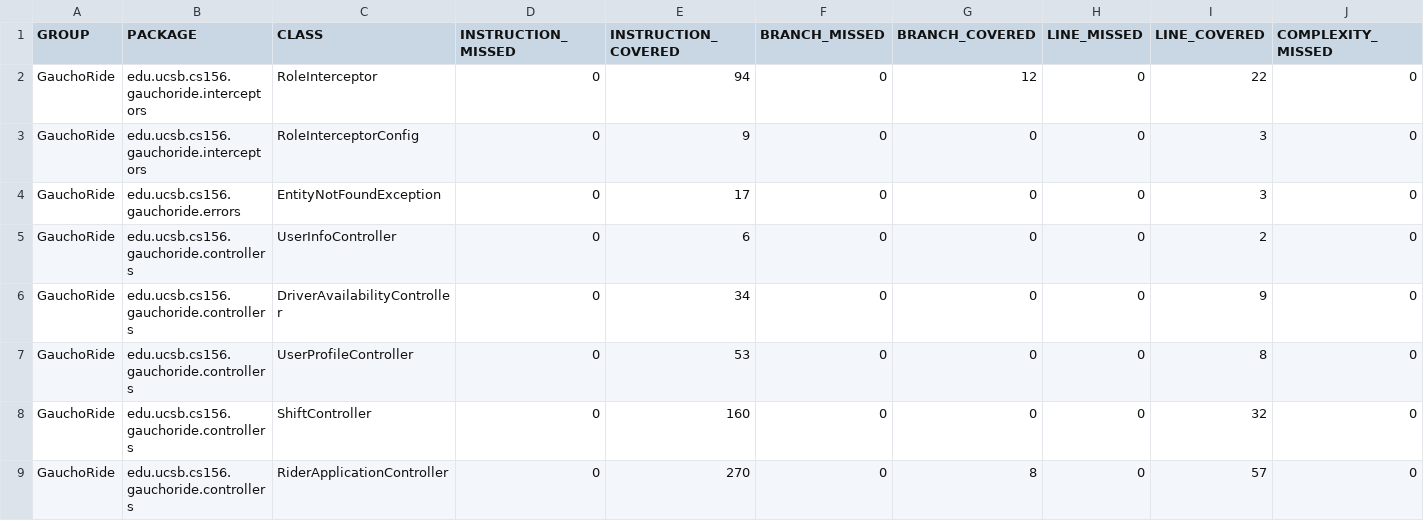
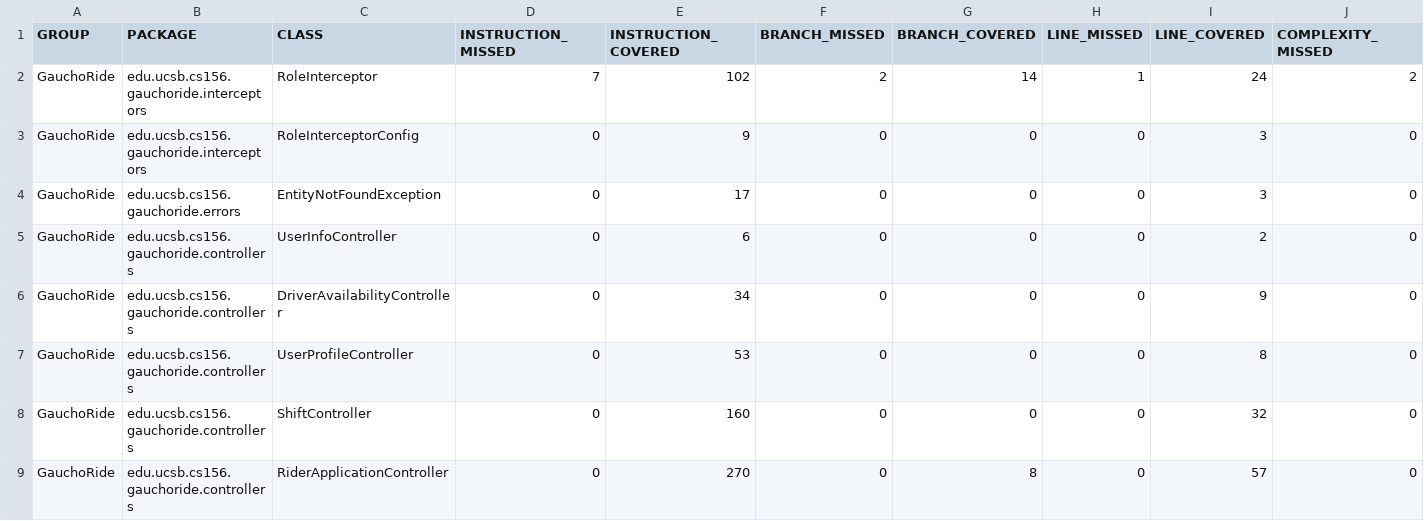
Before and after one commit to ucsb-cs156-w24/proj-gauchoride-w24-7pm-4, a CSV file: jacoco/jacoco.csv, drawn as a sheet; only a part is shown; the diff names each change by its address in the sheet, - before the commit and + after, or states it on an @@ line.

```diff
--- a/jacoco/jacoco.csv
+++ b/jacoco/jacoco.csv
-D2 (INSTRUCTION_MISSED): 0
+D2 (INSTRUCTION_MISSED): 7
-E2 (INSTRUCTION_COVERED): 94
+E2 (INSTRUCTION_COVERED): 102
-F2 (BRANCH_MISSED): 0
+F2 (BRANCH_MISSED): 2
-G2 (BRANCH_COVERED): 12
+G2 (BRANCH_COVERED): 14
-H2 (LINE_MISSED): 0
+H2 (LINE_MISSED): 1
-I2 (LINE_COVERED): 22
+I2 (LINE_COVERED): 24
-J2 (COMPLEXITY_MISSED): 0
+J2 (COMPLEXITY_MISSED): 2
```
Also changed, not shown: 7 other files.
